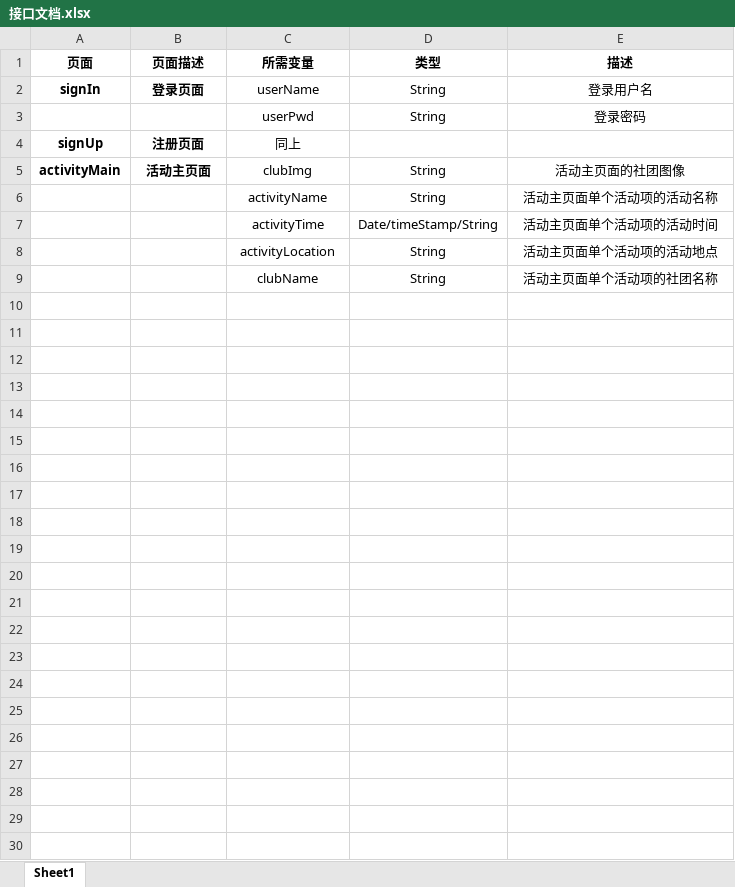
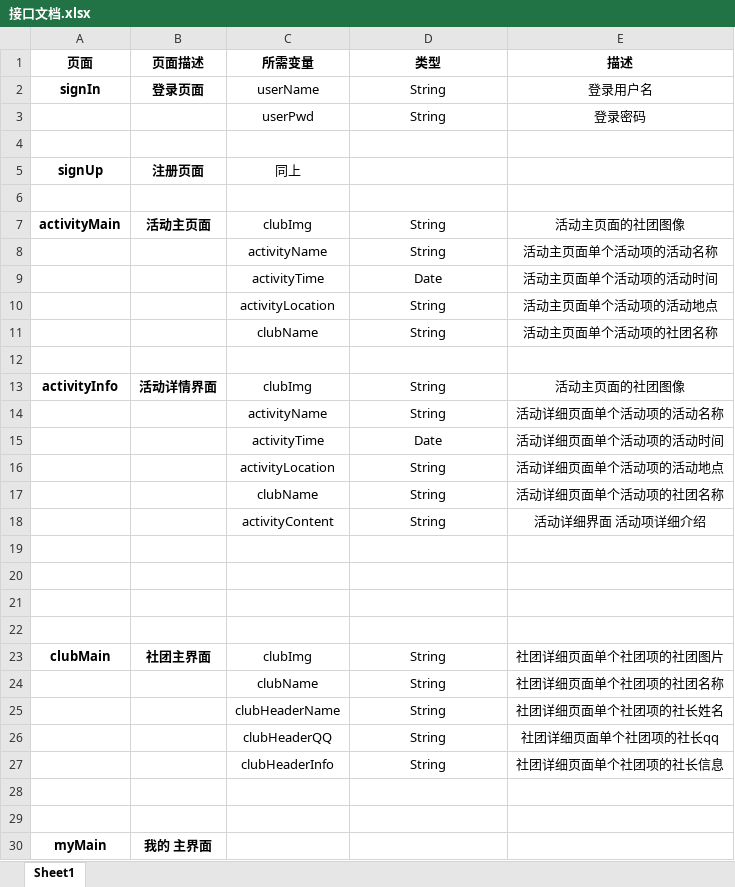
Before and after one commit to LoLolobster/SE-CourseDesign, an Excel workbook: 开发文档/接口文档.xlsx, sheet Sheet1, drawn as a sheet; values as stored, in another font and other column widths than the file's, no borders; addresses are those after the commit; the diff names each change by its address in the sheet, - before the commit and + after, or states it on an @@ line.

Commit message:
活动主界面跳转活动详细界面数据传递，社团主界面

```diff
--- a/开发文档/接口文档.xlsx (sheet Sheet1)
+++ b/开发文档/接口文档.xlsx (sheet Sheet1)
+row 4: (empty)
+row 6: (empty)
-D9 (类型): Date/timeStamp/String
+D9 (类型): Date
+row 12: (empty)
+row 13: activityInfo | 活动详情界面 | clubImg | String | 活动主页面的社团图像
+row 14:  |  | activityName | String | 活动详细页面单个活动项的活动名称
+row 15:  |  | activityTime | Date | 活动详细页面单个活动项的活动时间
+row 16:  |  | activityLocation | String | 活动详细页面单个活动项的活动地点
+row 17:  |  | clubName | String | 活动详细页面单个活动项的社团名称
+row 18:  |  | activityContent | String | 活动详细界面 活动项详细介绍
+row 19: (empty)
+row 20: (empty)
+row 21: (empty)
+row 22: (empty)
+row 23: clubMain | 社团主界面 | clubImg | String | 社团详细页面单个社团项的社团图片
+row 24:  |  | clubName | String | 社团详细页面单个社团项的社团名称
+row 25:  |  | clubHeaderName | String | 社团详细页面单个社团项的社长姓名
+row 26:  |  | clubHeaderQQ | String | 社团详细页面单个社团项的社长qq
+row 27:  |  | clubHeaderInfo | String | 社团详细页面单个社团项的社长信息
+row 28: (empty)
+row 29: (empty)
+row 30: myMain | 我的 主界面
```
Also changed, not shown: 15 other files.
